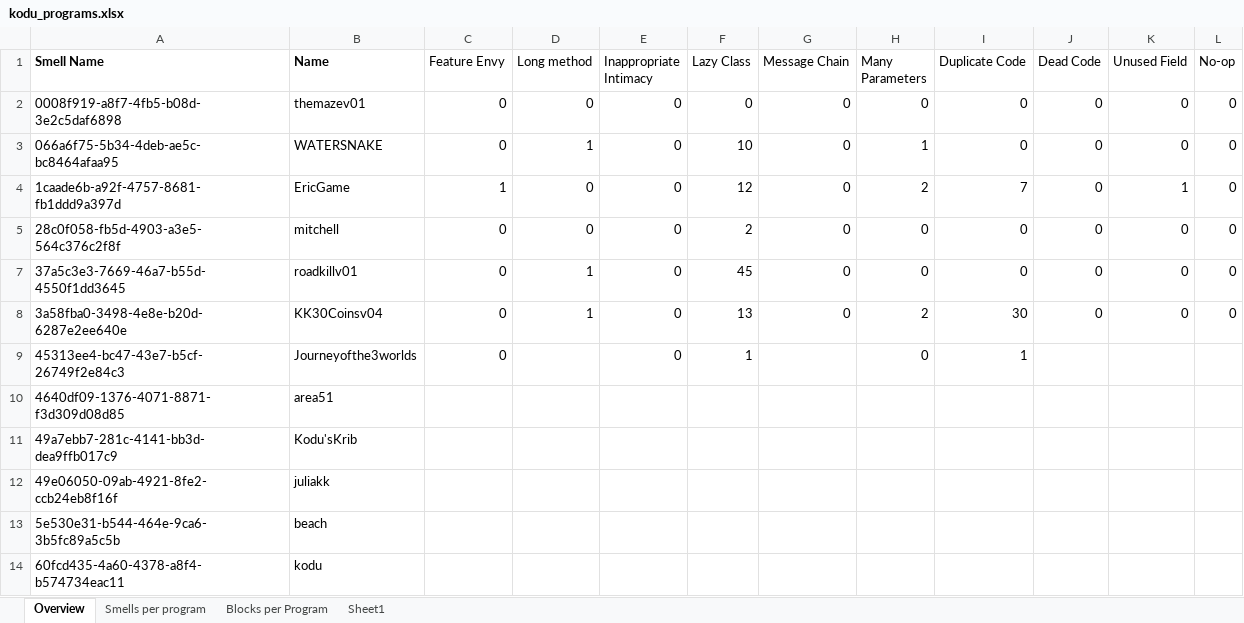
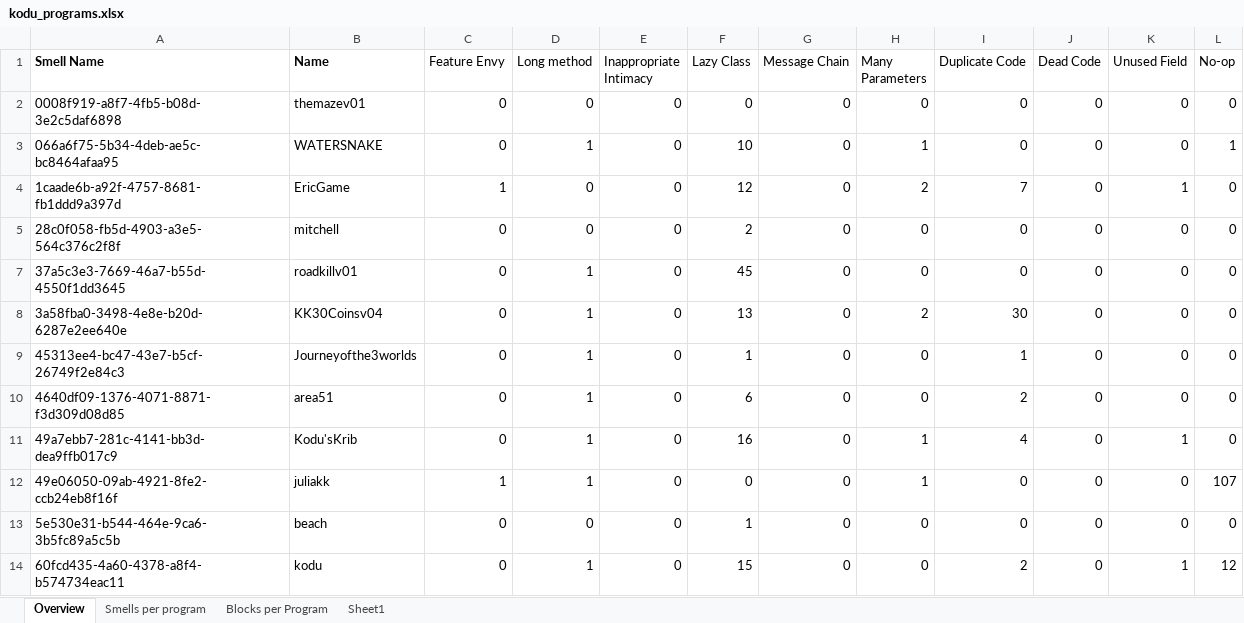
Before and after one commit to spreadsheetlab/end_user_refactoring, an Excel workbook: kodu_programs.xlsx, sheet Overview, drawn as a sheet; only a part is shown; values as stored, in another font and other column widths than the file's, no borders; the diff covers the shown part only; the diff names each change by its address in the sheet, - before the commit and + after, or states it on an @@ line.

```diff
--- a/kodu_programs.xlsx (sheet Overview)
+++ b/kodu_programs.xlsx (sheet Overview)
-L3 (No-op): 0
+L3 (No-op): 1
-D9:D12 (Long method): (empty)
+D9:D12 (Long method): 1
-G9:G14 (Message Chain): (empty)
+G9:G14 (Message Chain): 0
-J9:J14 (Dead Code): (empty)
+J9:J14 (Dead Code): 0
-K9:K10 (Unused Field): (empty)
+K9:K10 (Unused Field): 0
-L9:L11 (No-op): (empty)
+L9:L11 (No-op): 0
-C10:C11 (Feature Envy): (empty)
+C10:C11 (Feature Envy): 0
-E10:E14 (Inappropriate Intimacy): (empty)
+E10:E14 (Inappropriate Intimacy): 0
-F10 (Lazy Class): (empty)
+F10 (Lazy Class): 6
-H10 (Many Parameters): (empty)
+H10 (Many Parameters): 0
-I10 (Duplicate Code): (empty)
+I10 (Duplicate Code): 2
-F11 (Lazy Class): (empty)
+F11 (Lazy Class): 16
-H11:H12 (Many Parameters): (empty)
+H11:H12 (Many Parameters): 1
-I11 (Duplicate Code): (empty)
+I11 (Duplicate Code): 4
-K11 (Unused Field): (empty)
+K11 (Unused Field): 1
-C12 (Feature Envy): (empty)
+C12 (Feature Envy): 1
-F12 (Lazy Class): (empty)
+F12 (Lazy Class): 0
-I12:I13 (Duplicate Code): (empty)
+I12:I13 (Duplicate Code): 0
-K12:K13 (Unused Field): (empty)
+K12:K13 (Unused Field): 0
-L12 (No-op): (empty)
+L12 (No-op): 107
-C13:C14 (Feature Envy): (empty)
+C13:C14 (Feature Envy): 0
-D13 (Long method): (empty)
+D13 (Long method): 0
-F13 (Lazy Class): (empty)
+F13 (Lazy Class): 1
-H13:H14 (Many Parameters): (empty)
+H13:H14 (Many Parameters): 0
-L13 (No-op): (empty)
+L13 (No-op): 0
-D14 (Long method): (empty)
+D14 (Long method): 1
-F14 (Lazy Class): (empty)
+F14 (Lazy Class): 15
-I14 (Duplicate Code): (empty)
+I14 (Duplicate Code): 2
-K14 (Unused Field): (empty)
+K14 (Unused Field): 1
-L14 (No-op): (empty)
+L14 (No-op): 12
```
Also changed, not shown: 44 edited cells elsewhere in this sheet, sheet Smells per program, sheet Blocks per Program, 1 other file.
